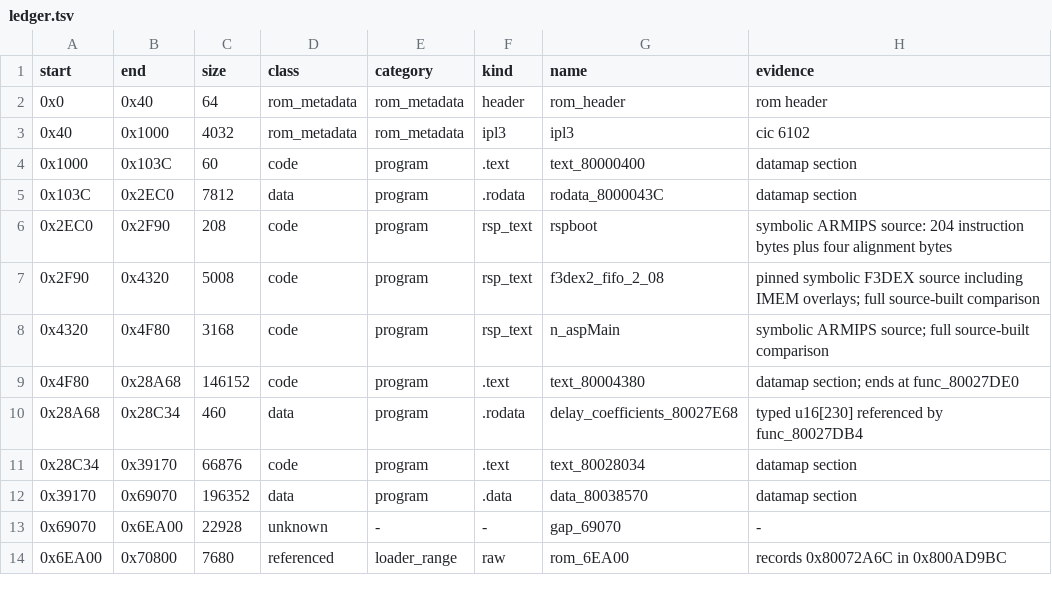
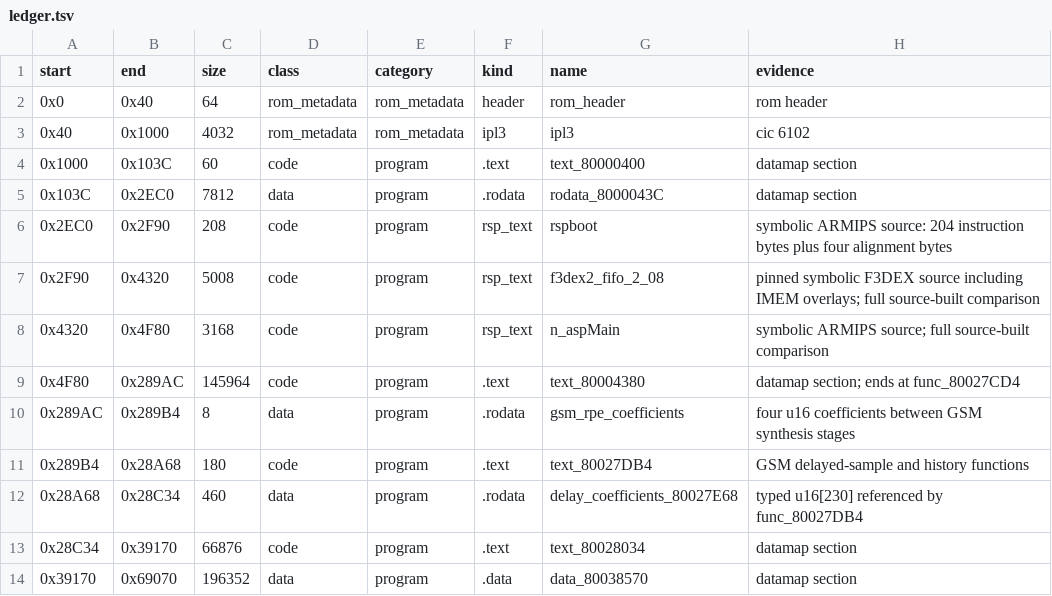
Before and after one commit to TheGh0stShip/Sydney-2000-N64-Prototype, a TSV file: config/survey/ledger.tsv, drawn as a sheet; only a part is shown; the shorter side is filled out with more unchanged rows.

```diff
--- a/config/survey/ledger.tsv
+++ b/config/survey/ledger.tsv
@@ -8,3 +8,5 @@ start	end	size	class	category	kind	name	evidence
 0x4320	0x4F80	3168	code	program	rsp_text	n_aspMain	symbolic ARMIPS source; full source-built comparison
-0x4F80	0x28A68	146152	code	program	.text	text_80004380	datamap section; ends at func_80027DE0
+0x4F80	0x289AC	145964	code	program	.text	text_80004380	datamap section; ends at func_80027CD4
+0x289AC	0x289B4	8	data	program	.rodata	gsm_rpe_coefficients	four u16 coefficients between GSM synthesis stages
+0x289B4	0x28A68	180	code	program	.text	text_80027DB4	GSM delayed-sample and history functions
 0x28A68	0x28C34	460	data	program	.rodata	delay_coefficients_80027E68	typed u16[230] referenced by func_80027DB4
```
Also changed, not shown: config/matching_as.tsv, 7 other files.
